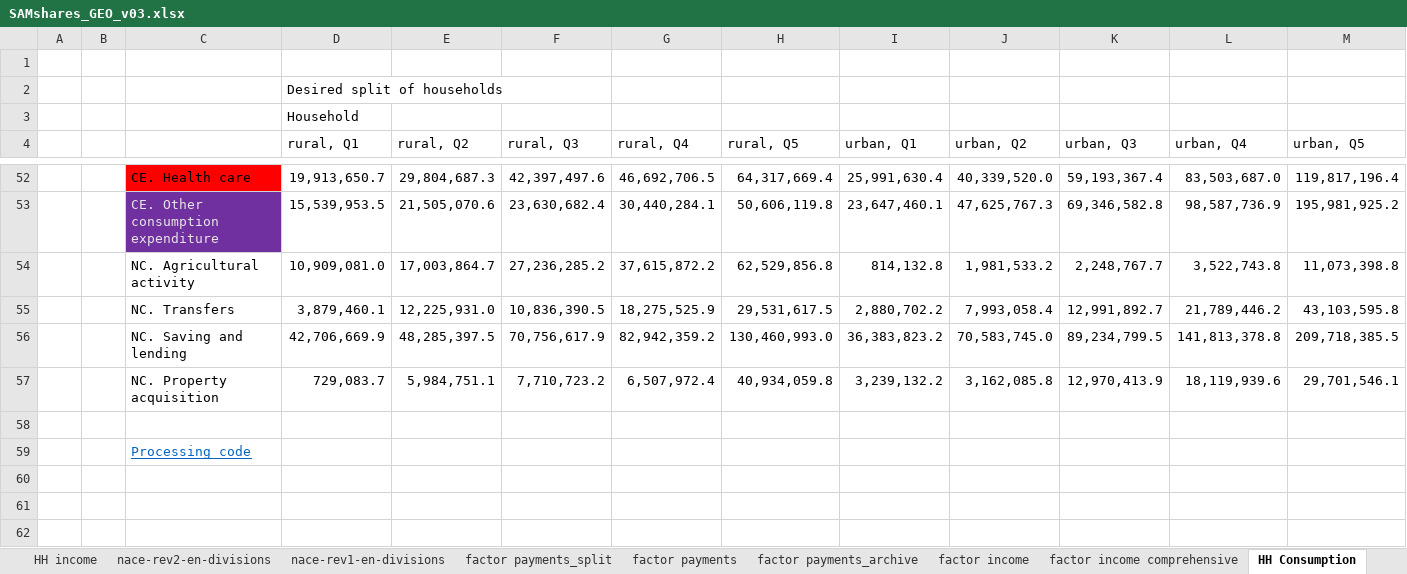
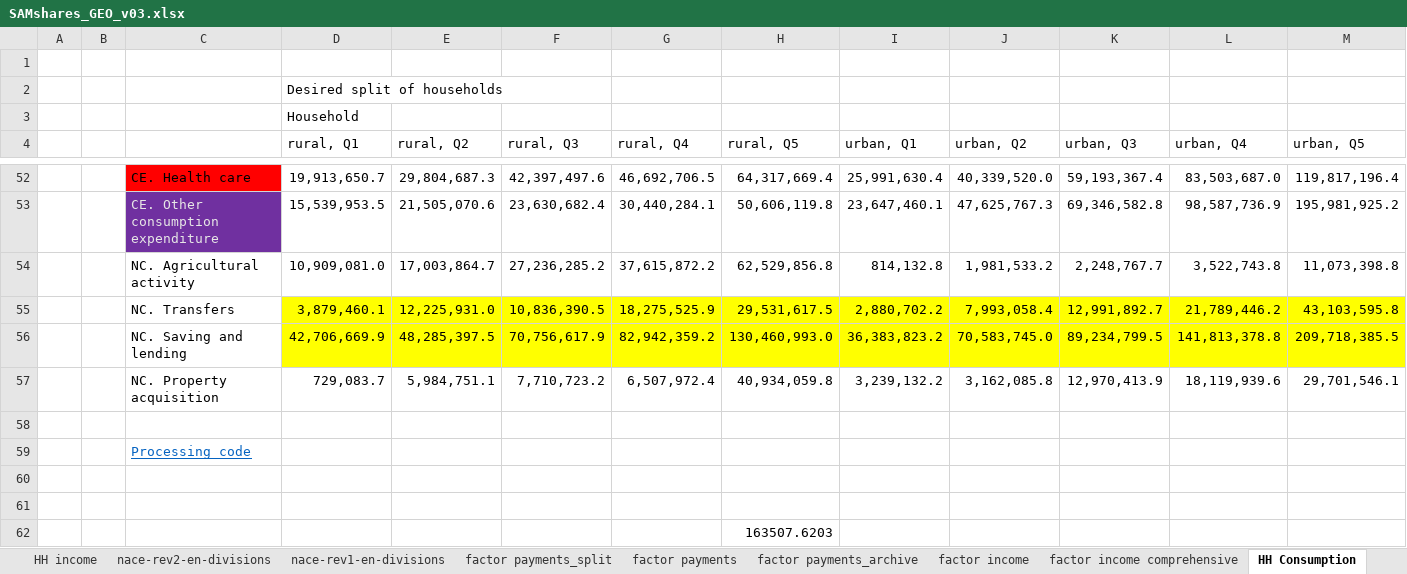
Before and after one commit to rvconsulting/geo-ccdr24, an Excel workbook: data/sam/SAMshares_GEO_v03.xlsx, sheet HH Consumption, drawn as a sheet; only a part is shown, gaps mark what is left out; values as stored, in another font and other column widths than the file's, no borders; rows hold the shown columns only; the diff names each change by its address in the sheet, - before the commit and + after, or states it on an @@ line.

```diff
--- a/data/sam/SAMshares_GEO_v03.xlsx (sheet HH Consumption)
+++ b/data/sam/SAMshares_GEO_v03.xlsx (sheet HH Consumption)
-D55:M56 fill: none
+D55:M56 fill: #FFFF00
+row 60: (empty)
+row 61: (empty)
+row 62:  |  |  |  |  |  |  | 163507.6203
```
Also changed, not shown: sheet factor payments_split, sheet transfers, charts or pictures, data/sam/SAMshares_GEO.xlsx, 1 other file.
